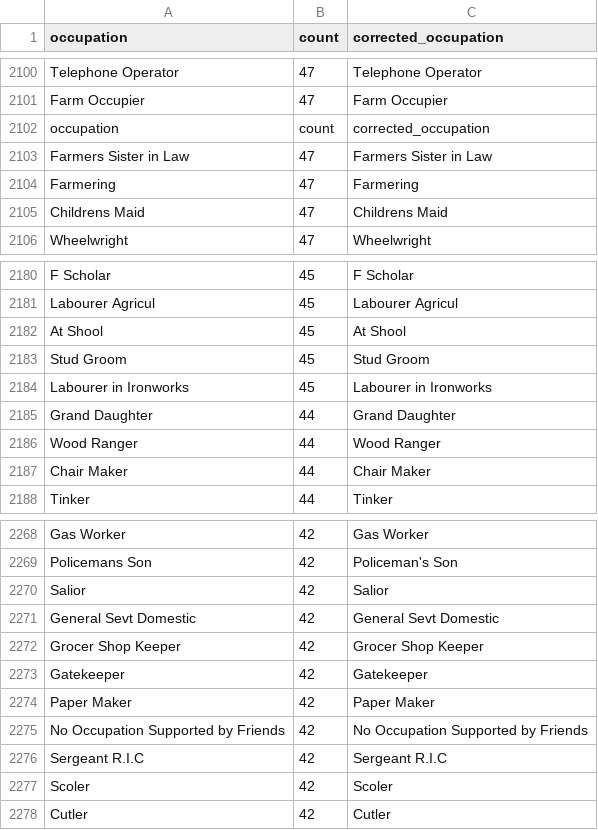
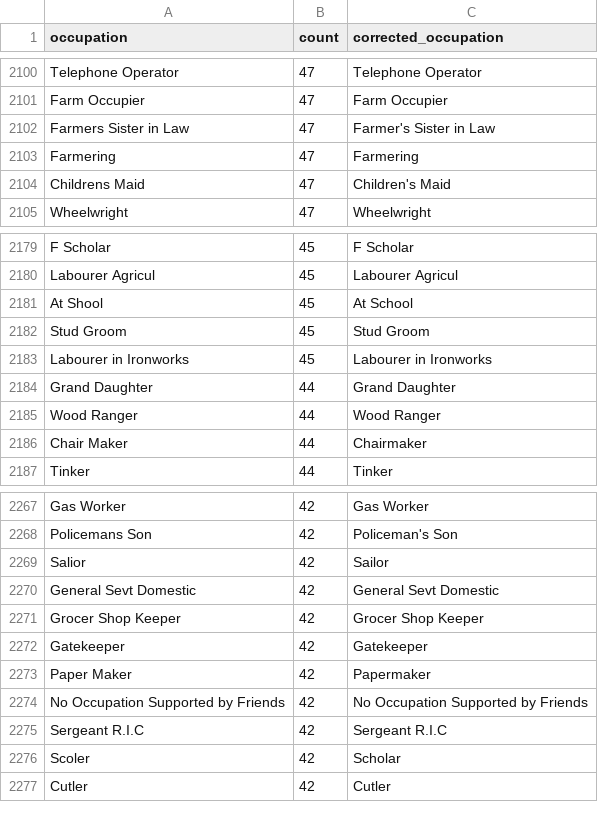
Before and after one commit to zakski/cad-is-ainm-duit, a CSV file: archives/dict/census/ireland/prompts/occupationChunks/ire_census_1901_occupation_chunk_1.csv, drawn as a sheet; only a part is shown, gaps mark what is left out; the diff covers the shown part only.

```diff
--- a/archives/dict/census/ireland/prompts/occupationChunks/ire_census_1901_occupation_chunk_1.csv
+++ b/archives/dict/census/ireland/prompts/occupationChunks/ire_census_1901_occupation_chunk_1.csv
@@ -2101,6 +2101,5 @@ Telephone Operator,47,Telephone Operator
 Farm Occupier,47,Farm Occupier
-occupation,count,corrected_occupation
-Farmers Sister in Law,47,Farmers Sister in Law
+Farmers Sister in Law,47,Farmer's Sister in Law
 Farmering,47,Farmering
-Childrens Maid,47,Childrens Maid
+Childrens Maid,47,Children's Maid
 Wheelwright,47,Wheelwright
@@ -2181,3 +2180,3 @@ F Scholar,45,F Scholar
 Labourer Agricul,45,Labourer Agricul
-At Shool,45,At Shool
+At Shool,45,At School
 Stud Groom,45,Stud Groom
@@ -2186,3 +2185,3 @@ Grand Daughter,44,Grand Daughter
 Wood Ranger,44,Wood Ranger
-Chair Maker,44,Chair Maker
+Chair Maker,44,Chairmaker
 Tinker,44,Tinker
@@ -2269,3 +2268,3 @@ Gas Worker,42,Gas Worker
 Policemans Son,42,Policeman's Son
-Salior,42,Salior
+Salior,42,Sailor
 General Sevt Domestic,42,General Sevt Domestic
@@ -2273,6 +2272,6 @@ Grocer Shop Keeper,42,Grocer Shop Keeper
 Gatekeeper,42,Gatekeeper
-Paper Maker,42,Paper Maker
+Paper Maker,42,Papermaker
 No Occupation Supported by Friends,42,No Occupation Supported by Friends
 Sergeant R.I.C,42,Sergeant R.I.C
-Scoler,42,Scoler
+Scoler,42,Scholar
 Cutler,42,Cutler
```
Also changed, not shown: 10 edited cells elsewhere in this file, 2 other files.
